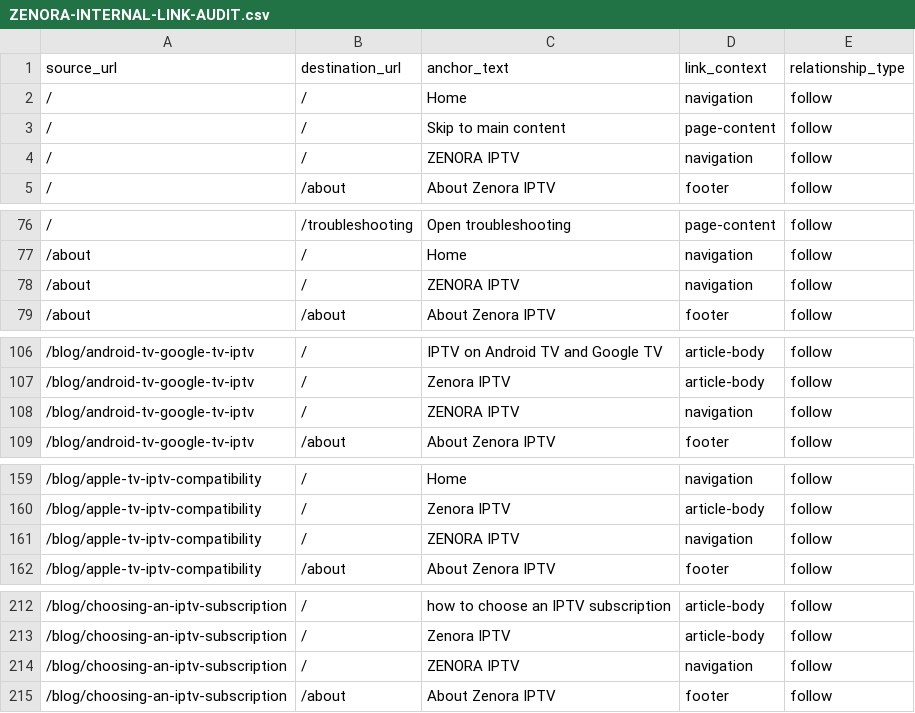
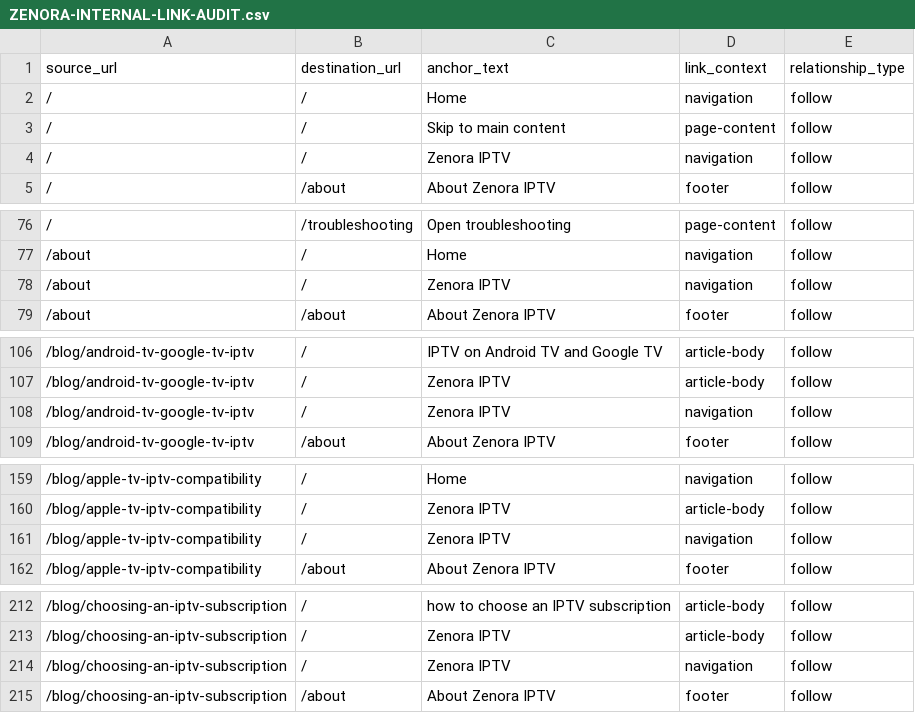
Before and after one commit to mangusta36/zenoraiptv, a CSV file: docs/audits/ZENORA-INTERNAL-LINK-AUDIT.csv, drawn as a sheet; only a part is shown, gaps mark what is left out; the diff covers the shown part only.

```diff
--- a/docs/audits/ZENORA-INTERNAL-LINK-AUDIT.csv
+++ b/docs/audits/ZENORA-INTERNAL-LINK-AUDIT.csv
@@ -3,3 +3,3 @@ source_url,destination_url,anchor_text,link_context,relationship_type
 "/","/","Skip to main content","page-content","follow"
-"/","/","ZENORA IPTV","navigation","follow"
+"/","/","Zenora IPTV","navigation","follow"
 "/","/about","About Zenora IPTV","footer","follow"
@@ -77,3 +77,3 @@ source_url,destination_url,anchor_text,link_context,relationship_type
 "/about","/","Home","navigation","follow"
-"/about","/","ZENORA IPTV","navigation","follow"
+"/about","/","Zenora IPTV","navigation","follow"
 "/about","/about","About Zenora IPTV","footer","follow"
@@ -107,3 +107,3 @@ source_url,destination_url,anchor_text,link_context,relationship_type
 "/blog/android-tv-google-tv-iptv","/","Zenora IPTV","article-body","follow"
-"/blog/android-tv-google-tv-iptv","/","ZENORA IPTV","navigation","follow"
+"/blog/android-tv-google-tv-iptv","/","Zenora IPTV","navigation","follow"
 "/blog/android-tv-google-tv-iptv","/about","About Zenora IPTV","footer","follow"
@@ -160,3 +160,3 @@ source_url,destination_url,anchor_text,link_context,relationship_type
 "/blog/apple-tv-iptv-compatibility","/","Zenora IPTV","article-body","follow"
-"/blog/apple-tv-iptv-compatibility","/","ZENORA IPTV","navigation","follow"
+"/blog/apple-tv-iptv-compatibility","/","Zenora IPTV","navigation","follow"
 "/blog/apple-tv-iptv-compatibility","/about","About Zenora IPTV","footer","follow"
@@ -213,3 +213,3 @@ source_url,destination_url,anchor_text,link_context,relationship_type
 "/blog/choosing-an-iptv-subscription","/","Zenora IPTV","article-body","follow"
-"/blog/choosing-an-iptv-subscription","/","ZENORA IPTV","navigation","follow"
+"/blog/choosing-an-iptv-subscription","/","Zenora IPTV","navigation","follow"
 "/blog/choosing-an-iptv-subscription","/about","About Zenora IPTV","footer","follow"
```
Also changed, not shown: 37 edited cells elsewhere in this file, docs/audits/results/seo-route-inventory.csv, 12 other files.
